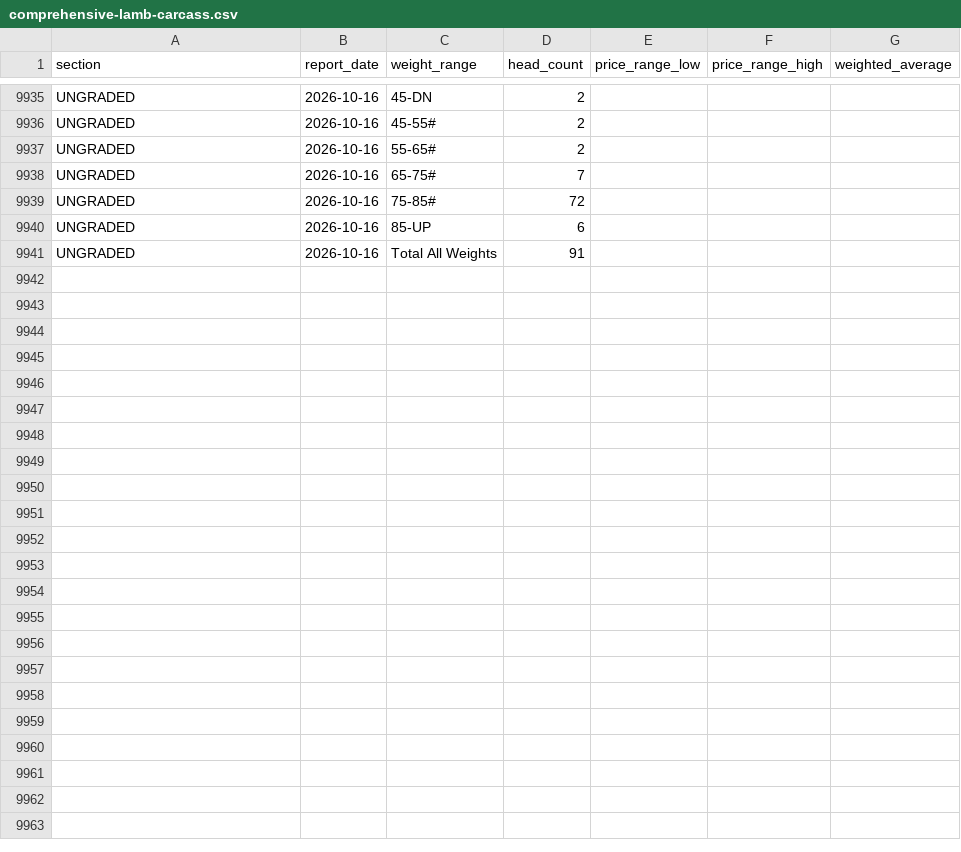
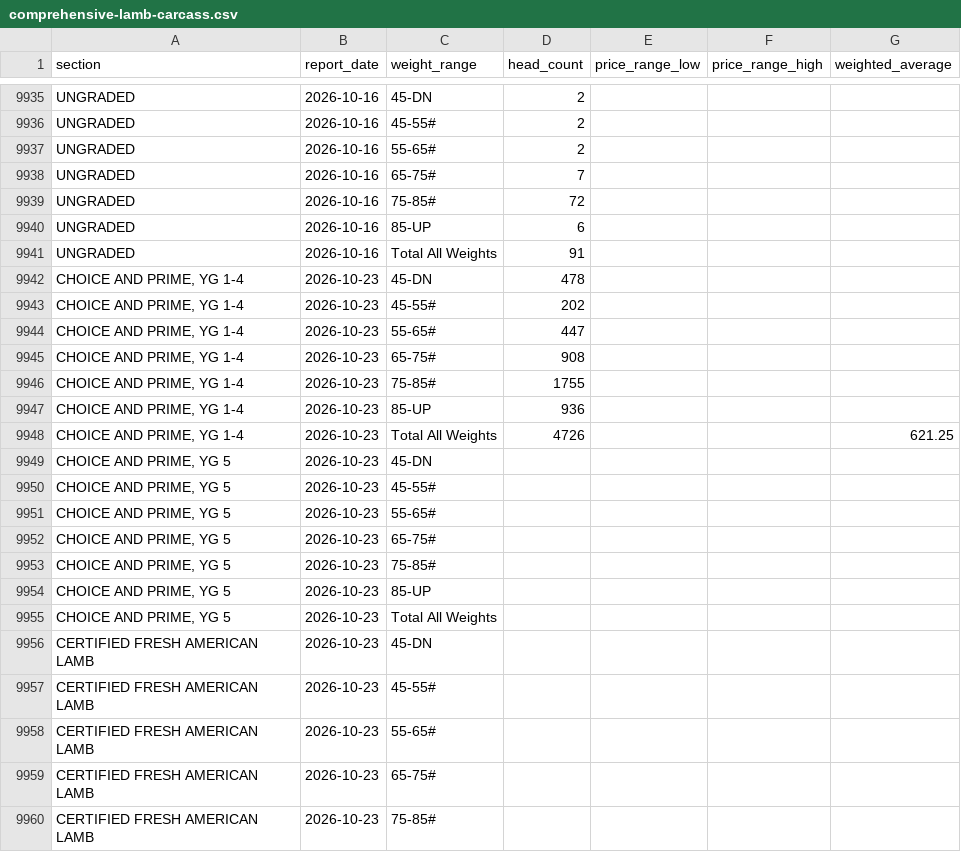
Before and after one commit to JuanTorresMI/JuanTorresMI.github.io, a CSV file: data/usda-lamb-prices/comprehensive-lamb-carcass.csv, drawn as a sheet; only a part is shown, gaps mark what is left out; the diff covers the shown part only; the diff names each change by its address in the sheet, - before the commit and + after, or states it on an @@ line.

```diff
--- a/data/usda-lamb-prices/comprehensive-lamb-carcass.csv
+++ b/data/usda-lamb-prices/comprehensive-lamb-carcass.csv
+row 9942: CHOICE AND PRIME, YG 1-4 | 2026-10-23 | 45-DN | 478
+row 9943: CHOICE AND PRIME, YG 1-4 | 2026-10-23 | 45-55# | 202
+row 9944: CHOICE AND PRIME, YG 1-4 | 2026-10-23 | 55-65# | 447
+row 9945: CHOICE AND PRIME, YG 1-4 | 2026-10-23 | 65-75# | 908
+row 9946: CHOICE AND PRIME, YG 1-4 | 2026-10-23 | 75-85# | 1755
+row 9947: CHOICE AND PRIME, YG 1-4 | 2026-10-23 | 85-UP | 936
+row 9948: CHOICE AND PRIME, YG 1-4 | 2026-10-23 | Total All Weights | 4726 |  |  | 621.25
+row 9949: CHOICE AND PRIME, YG 5 | 2026-10-23 | 45-DN
+row 9950: CHOICE AND PRIME, YG 5 | 2026-10-23 | 45-55#
+row 9951: CHOICE AND PRIME, YG 5 | 2026-10-23 | 55-65#
+row 9952: CHOICE AND PRIME, YG 5 | 2026-10-23 | 65-75#
+row 9953: CHOICE AND PRIME, YG 5 | 2026-10-23 | 75-85#
+row 9954: CHOICE AND PRIME, YG 5 | 2026-10-23 | 85-UP
+row 9955: CHOICE AND PRIME, YG 5 | 2026-10-23 | Total All Weights
+row 9956: CERTIFIED FRESH AMERICAN LAMB | 2026-10-23 | 45-DN
+row 9957: CERTIFIED FRESH AMERICAN LAMB | 2026-10-23 | 45-55#
+row 9958: CERTIFIED FRESH AMERICAN LAMB | 2026-10-23 | 55-65#
+row 9959: CERTIFIED FRESH AMERICAN LAMB | 2026-10-23 | 65-75#
+row 9960: CERTIFIED FRESH AMERICAN LAMB | 2026-10-23 | 75-85#
```
Also changed, not shown: 9 added rows elsewhere in this file, border-waits/border-truck-wait-times.csv, worker-usage/worker-usage-daily.csv, 14 other files.
